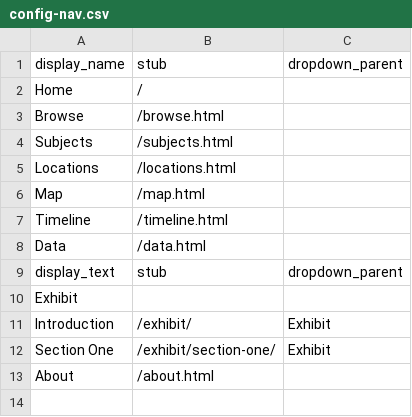
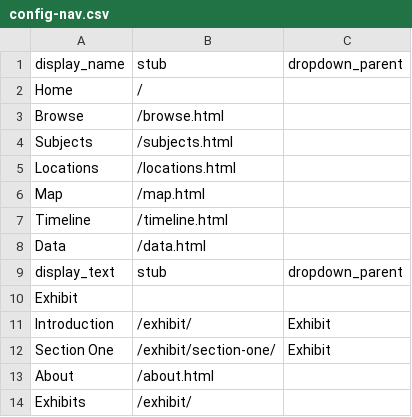
Before and after one commit to colleengreene/crju-watkins-demo, a CSV file: _data/config-nav.csv, drawn as a sheet; the diff names each change by its address in the sheet, - before the commit and + after, or states it on an @@ line.

Commit message:
Update config-nav.csv
Testing adding an Exhibits section back to the main nav menu,  but not as a drop-down menu.

```diff
--- a/_data/config-nav.csv
+++ b/_data/config-nav.csv
+row 14: Exhibits | /exhibit/
```
